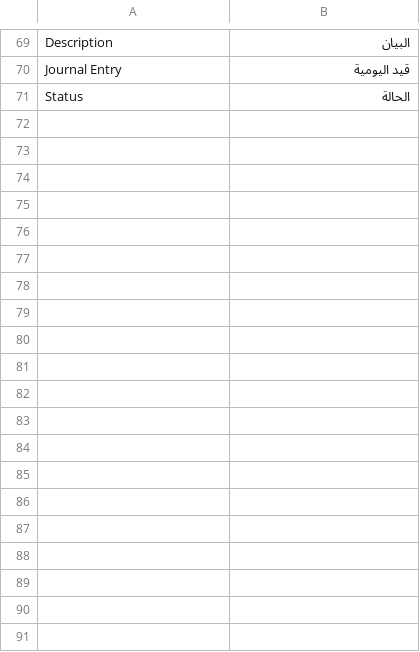
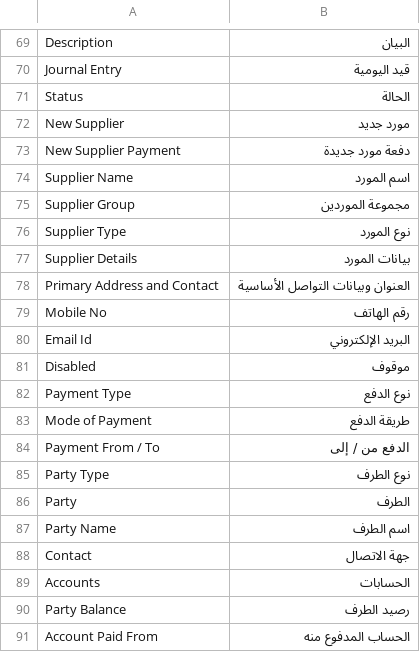
Before and after one commit to muhhammedeid/cardboard-management, a CSV file: cardboard_management/translations/ar.csv, drawn as a sheet; only a part is shown, gaps mark what is left out; the diff covers the shown part only; the diff names each change by its address in the sheet, - before the commit and + after, or states it on an @@ line.

```diff
--- a/cardboard_management/translations/ar.csv
+++ b/cardboard_management/translations/ar.csv
+row 72: New Supplier | مورد جديد
+row 73: New Supplier Payment | دفعة مورد جديدة
+row 74: Supplier Name | اسم المورد
+row 75: Supplier Group | مجموعة الموردين
+row 76: Supplier Type | نوع المورد
+row 77: Supplier Details | بيانات المورد
+row 78: Primary Address and Contact | العنوان وبيانات التواصل الأساسية
+row 79: Mobile No | رقم الهاتف
+row 80: Email Id | البريد الإلكتروني
+row 81: Disabled | موقوف
+row 82: Payment Type | نوع الدفع
+row 83: Mode of Payment | طريقة الدفع
+row 84: Payment From / To | الدفع من / إلى
+row 85: Party Type | نوع الطرف
+row 86: Party | الطرف
+row 87: Party Name | اسم الطرف
+row 88: Contact | جهة الاتصال
+row 89: Accounts | الحسابات
+row 90: Party Balance | رصيد الطرف
+row 91: Account Paid From | الحساب المدفوع منه
```
Also changed, not shown: 43 added rows elsewhere in this file, 12 other files.
